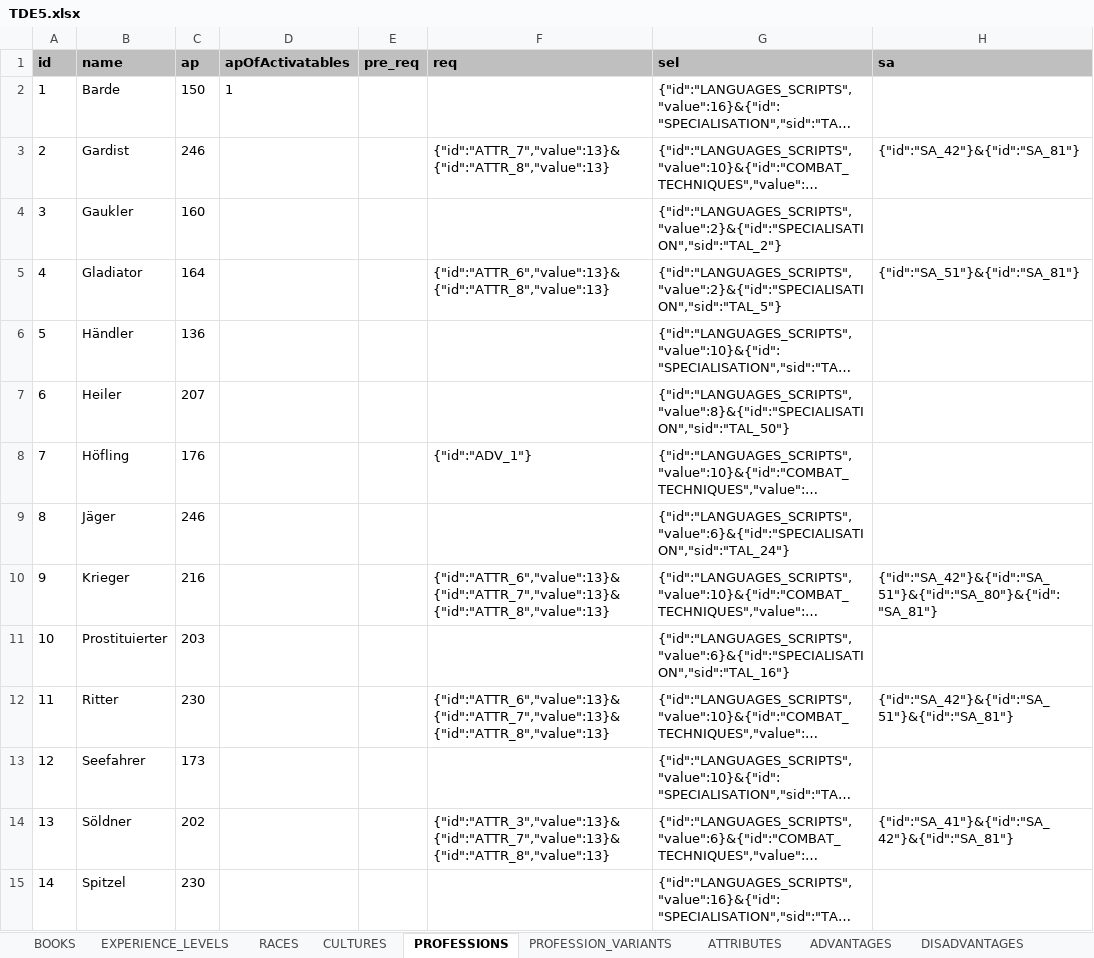
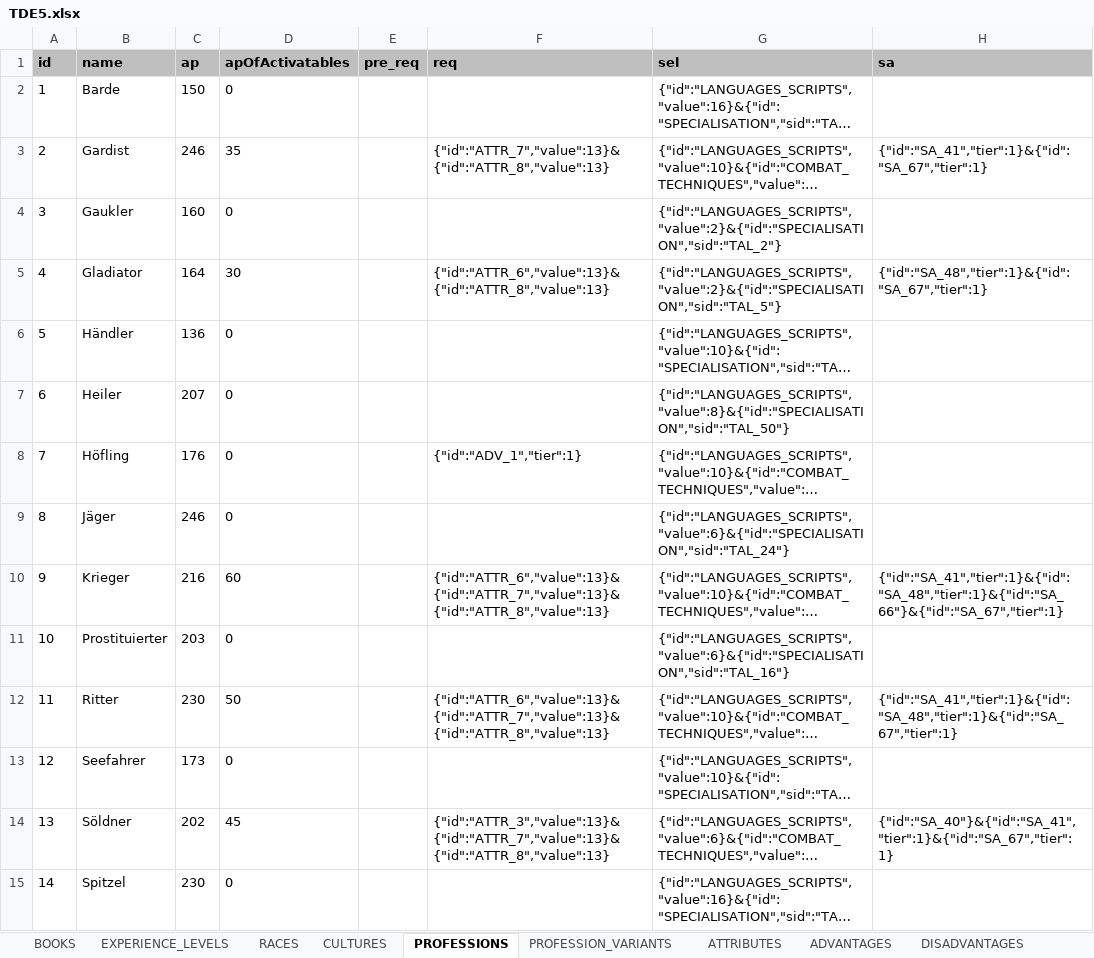
Before and after one commit to elyukai/optolith-client, an Excel workbook: src/data/TDE5.xlsx, sheet PROFESSIONS, drawn as a sheet; only a part is shown; long unchanged cells end in …; values as stored, in another font and other column widths than the file's, no borders; charts and pictures and table styles not drawn; the diff covers the shown part only; the diff names each change by its address in the sheet, - before the commit and + after, or states it on an @@ line.

Commit message:
Tier-based prerequisites done

```diff
--- a/src/data/TDE5.xlsx (sheet PROFESSIONS)
+++ b/src/data/TDE5.xlsx (sheet PROFESSIONS)
-D2 (apOfActivatables): 1
+D2 (apOfActivatables): 0
-D3 (apOfActivatables): (empty)
+D3 (apOfActivatables): 35
-H3 (sa): {"id":"SA_42"}&{"id":"SA_81"}
+H3 (sa): {"id":"SA_41","tier":1}&{"id":"SA_67","tier":1}
-D4 (apOfActivatables): (empty)
+D4 (apOfActivatables): 0
-D5 (apOfActivatables): (empty)
+D5 (apOfActivatables): 30
-H5 (sa): {"id":"SA_51"}&{"id":"SA_81"}
+H5 (sa): {"id":"SA_48","tier":1}&{"id":"SA_67","tier":1}
-D6:D9 (apOfActivatables): (empty)
+D6:D9 (apOfActivatables): 0
-F8 (req): {"id":"ADV_1"}
+F8 (req): {"id":"ADV_1","tier":1}
-D10 (apOfActivatables): (empty)
+D10 (apOfActivatables): 60
-H10 (sa): {"id":"SA_42"}&{"id":"SA_51"}&{"id":"SA_80"}&{"id":"SA_81"}
+H10 (sa): {"id":"SA_41","tier":1}&{"id":"SA_48","tier":1}&{"id":"SA_66"}&{"id":"SA_67","tier":1}
-D11 (apOfActivatables): (empty)
+D11 (apOfActivatables): 0
-D12 (apOfActivatables): (empty)
+D12 (apOfActivatables): 50
-H12 (sa): {"id":"SA_42"}&{"id":"SA_51"}&{"id":"SA_81"}
+H12 (sa): {"id":"SA_41","tier":1}&{"id":"SA_48","tier":1}&{"id":"SA_67","tier":1}
-D13 (apOfActivatables): (empty)
+D13 (apOfActivatables): 0
-D14 (apOfActivatables): (empty)
+D14 (apOfActivatables): 45
-H14 (sa): {"id":"SA_41"}&{"id":"SA_42"}&{"id":"SA_81"}
+H14 (sa): {"id":"SA_40"}&{"id":"SA_41","tier":1}&{"id":"SA_67","tier":1}
-D15 (apOfActivatables): (empty)
+D15 (apOfActivatables): 0
```
Also changed, not shown: 190 edited cells elsewhere in this sheet, sheet PROFESSION_VARIANTS, sheet SpellX, sheet TradeSecr, sheet DISADVANTAGES, sheet ADVANTAGES, sheet SPECIAL_ABILITIES, src/data/TDE5_de-DE.xlsx, src/data/TDE5_en-US.xlsx, 34 other files.
